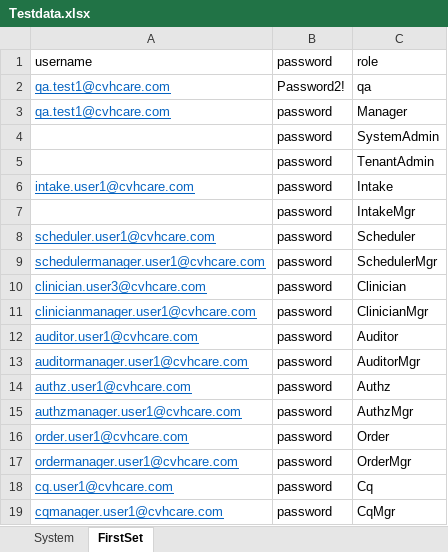
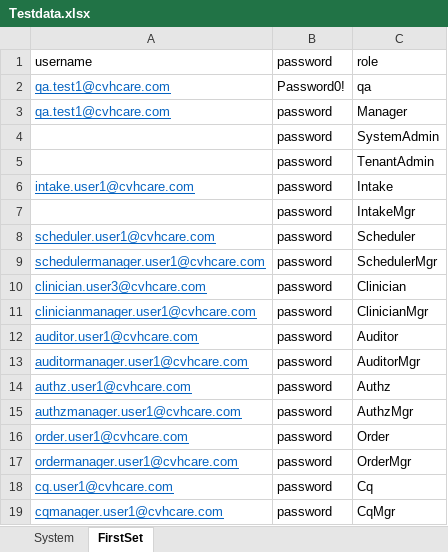
Before and after one commit to Ustingit/Automation, an Excel workbook: resources/Testdata.xlsx, sheet FirstSet, drawn as a sheet; values as stored, in another font and other column widths than the file's, no borders; the diff names each change by its address in the sheet, - before the commit and + after, or states it on an @@ line.

```diff
--- a/resources/Testdata.xlsx (sheet FirstSet)
+++ b/resources/Testdata.xlsx (sheet FirstSet)
-B2: Password2!
+B2: Password0!
```
Also changed, not shown: resources/admissionForNewPatient.xlsx, resources/admissionForOldPatient.xlsx, 9 other files.
